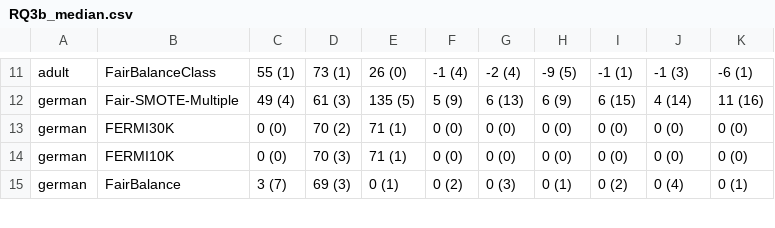
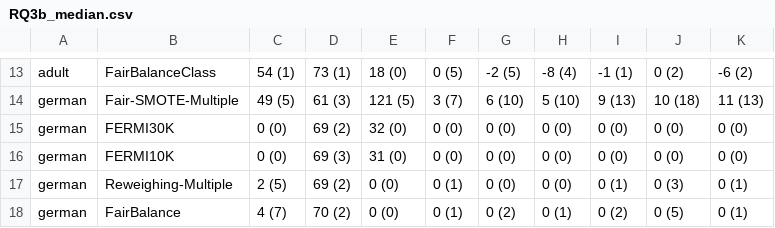
Before and after one commit to hil-se/FairBalance, a CSV file: results/RQ3b_median.csv, drawn as a sheet; only a part is shown, gaps mark what is left out; addresses are those after the commit; the diff covers the shown part only; the diff names each change by its address in the sheet, - before the commit and + after, or states it on an @@ line.

```diff
--- a/results/RQ3b_median.csv
+++ b/results/RQ3b_median.csv
-C13: 55 (1)
+C13: 54 (1)
-E13: 26 (0)
+E13: 18 (0)
-F13: -1 (4)
+F13: 0 (5)
-G13: -2 (4)
+G13: -2 (5)
-H13: -9 (5)
+H13: -8 (4)
-J13: -1 (3)
+J13: 0 (2)
-K13: -6 (1)
+K13: -6 (2)
-C14: 49 (4)
+C14: 49 (5)
-E14: 135 (5)
+E14: 121 (5)
-F14: 5 (9)
+F14: 3 (7)
-G14: 6 (13)
+G14: 6 (10)
-H14: 6 (9)
+H14: 5 (10)
-I14: 6 (15)
+I14: 9 (13)
-J14: 4 (14)
+J14: 10 (18)
-K14: 11 (16)
+K14: 11 (13)
-D15: 70 (2)
+D15: 69 (2)
-E15: 71 (1)
+E15: 32 (0)
-D16: 70 (3)
+D16: 69 (3)
-E16: 71 (1)
+E16: 31 (0)
+row 17: german | Reweighing-Multiple | 2 (5) | 69 (2) | 0 (0) | 0 (1) | 0 (0) | 0 (0) | 0 (1) | 0 (3) | 0 (1)
-C18: 3 (7)
+C18: 4 (7)
-D18: 69 (3)
+D18: 70 (2)
-E18: 0 (1)
+E18: 0 (0)
-F18: 0 (2)
+F18: 0 (1)
-G18: 0 (3)
+G18: 0 (2)
-J18: 0 (4)
+J18: 0 (5)
```
Also changed, not shown: 2 added rows and 64 edited cells elsewhere in this file, results/RQ3_combine.csv, results/RQ3_compare.csv, 8 other files.
